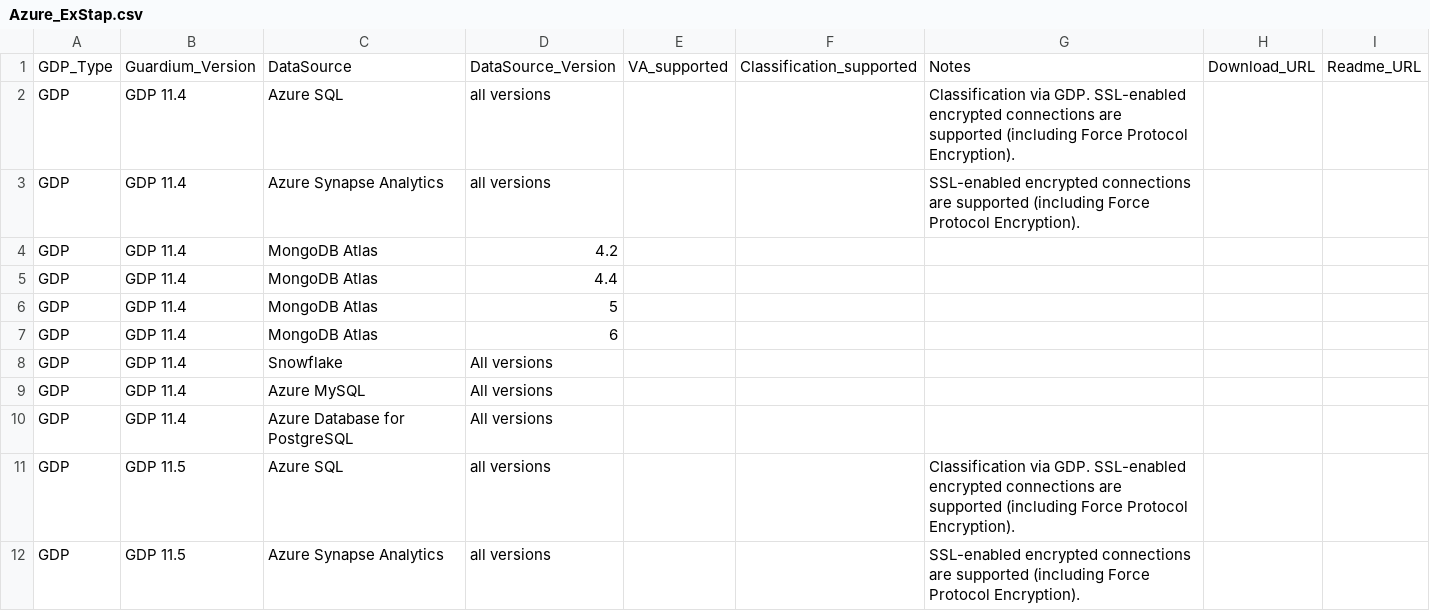
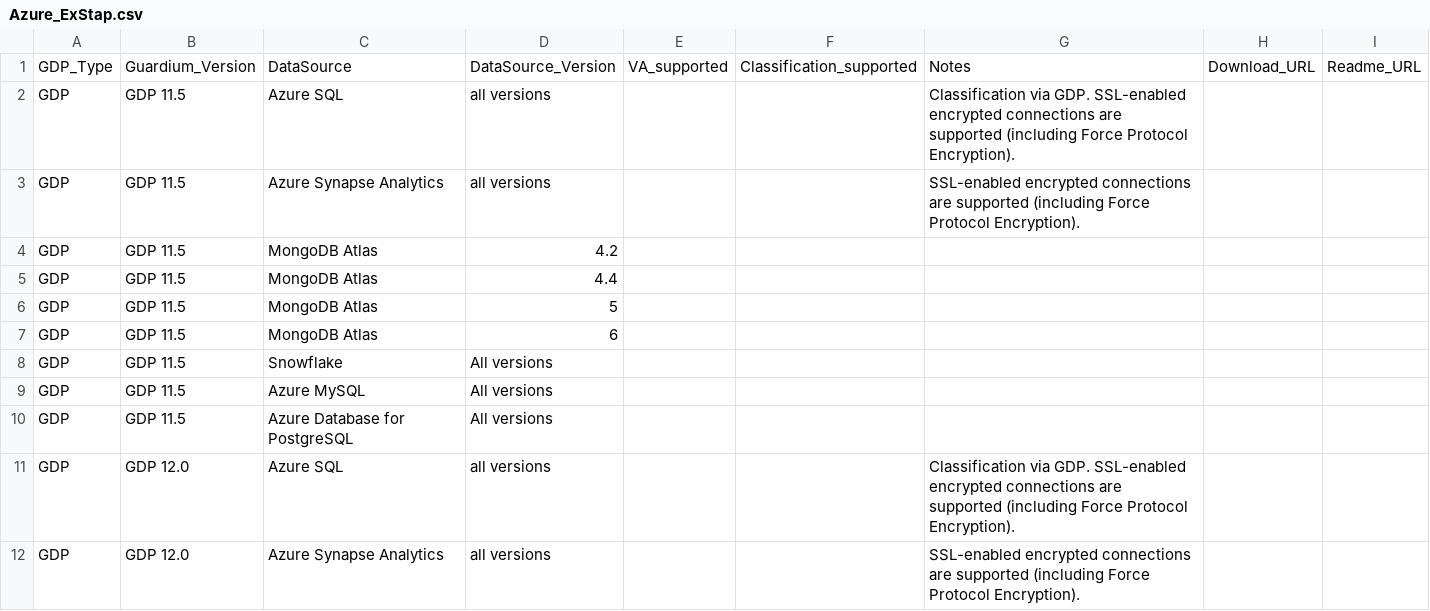
Before and after one commit to IBM/guardium-supported-datasources, a CSV file: consolidation-script2/data/input/Azure_ExStap.csv, drawn as a sheet; only a part is shown; the shorter side is filled out with more unchanged rows; the diff names each change by its address in the sheet, - before the commit and + after, or states it on an @@ line.

```diff
--- a/consolidation-script2/data/input/Azure_ExStap.csv
+++ b/consolidation-script2/data/input/Azure_ExStap.csv
-row 2: GDP | GDP 11.4 | Azure SQL | all versions |  |  | Classification via GDP. SSL-enabled encrypted connections are supported (including Force Protocol Encryption).
-row 3: GDP | GDP 11.4 | Azure Synapse Analytics | all versions |  |  | SSL-enabled encrypted connections are supported (including Force Protocol Encryption).
-row 4: GDP | GDP 11.4 | MongoDB Atlas | 4.2
-row 5: GDP | GDP 11.4 | MongoDB Atlas | 4.4
-row 6: GDP | GDP 11.4 | MongoDB Atlas | 5
-row 7: GDP | GDP 11.4 | MongoDB Atlas | 6
-row 8: GDP | GDP 11.4 | Snowflake | All versions
-row 9: GDP | GDP 11.4 | Azure MySQL | All versions
-row 10: GDP | GDP 11.4 | Azure Database for PostgreSQL | All versions
```
Also changed, not shown: consolidation-script2/data/input/AWS_ExStap.csv, consolidation-script2/data/input/Azure_UC.csv, 10 other files.
